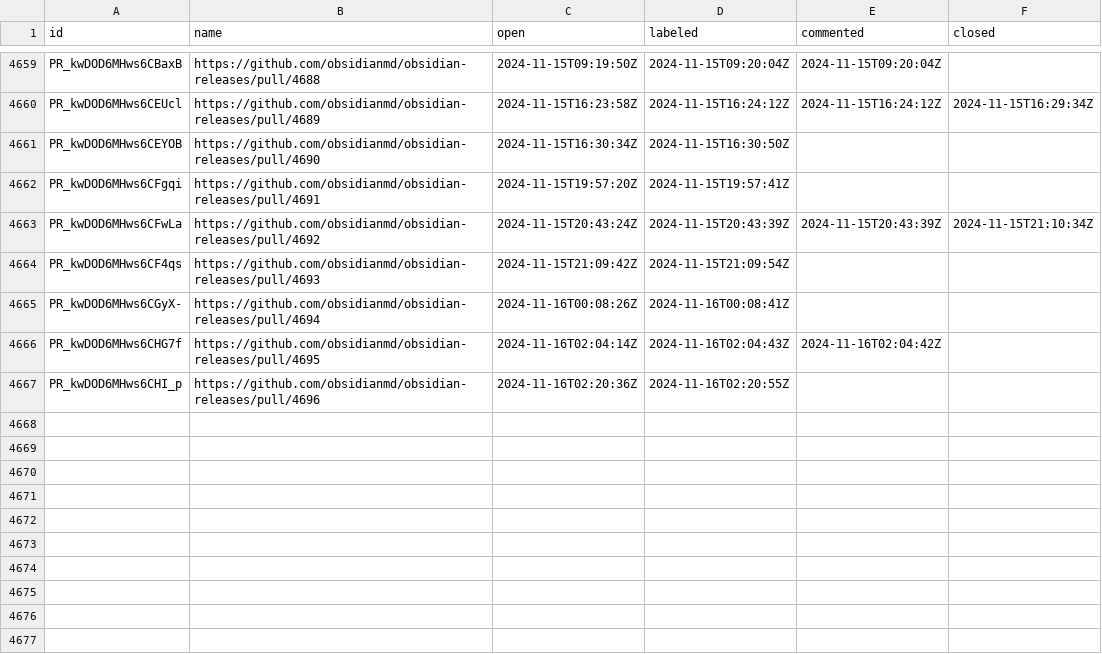
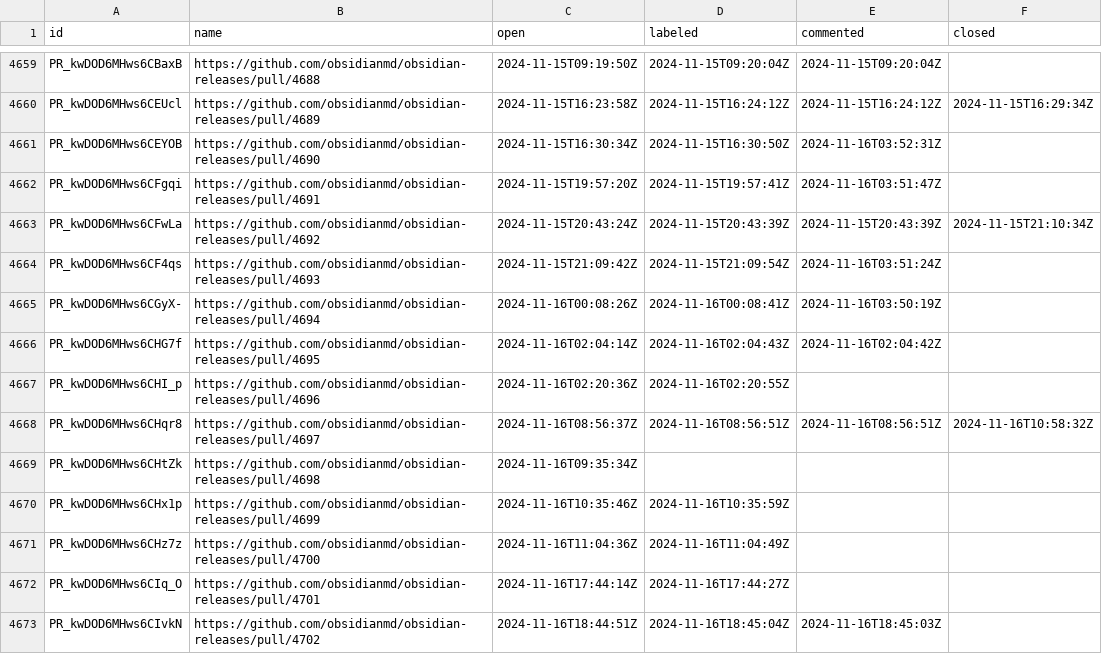
Before and after one commit to joethei/oselvar-metrics, a CSV file: data/obsidianmd/obsidian-releases/pullRequests.csv, drawn as a sheet; only a part is shown, gaps mark what is left out.

```diff
--- a/data/obsidianmd/obsidian-releases/pullRequests.csv
+++ b/data/obsidianmd/obsidian-releases/pullRequests.csv
@@ -4660,8 +4660,14 @@ PR_kwDOD6MHws6CBaxB,https://github.com/obsidianmd/obsidian-releases/pull/4688,20
 PR_kwDOD6MHws6CEUcl,https://github.com/obsidianmd/obsidian-releases/pull/4689,2024-11-15T16:23:58Z,2024-11-15T16:24:12Z,2024-11-15T16:24:12Z,2024-11-15T16:29:34Z
-PR_kwDOD6MHws6CEYOB,https://github.com/obsidianmd/obsidian-releases/pull/4690,2024-11-15T16:30:34Z,2024-11-15T16:30:50Z,,
-PR_kwDOD6MHws6CFgqi,https://github.com/obsidianmd/obsidian-releases/pull/4691,2024-11-15T19:57:20Z,2024-11-15T19:57:41Z,,
+PR_kwDOD6MHws6CEYOB,https://github.com/obsidianmd/obsidian-releases/pull/4690,2024-11-15T16:30:34Z,2024-11-15T16:30:50Z,2024-11-16T03:52:31Z,
+PR_kwDOD6MHws6CFgqi,https://github.com/obsidianmd/obsidian-releases/pull/4691,2024-11-15T19:57:20Z,2024-11-15T19:57:41Z,2024-11-16T03:51:47Z,
 PR_kwDOD6MHws6CFwLa,https://github.com/obsidianmd/obsidian-releases/pull/4692,2024-11-15T20:43:24Z,2024-11-15T20:43:39Z,2024-11-15T20:43:39Z,2024-11-15T21:10:34Z
-PR_kwDOD6MHws6CF4qs,https://github.com/obsidianmd/obsidian-releases/pull/4693,2024-11-15T21:09:42Z,2024-11-15T21:09:54Z,,
-PR_kwDOD6MHws6CGyX-,https://github.com/obsidianmd/obsidian-releases/pull/4694,2024-11-16T00:08:26Z,2024-11-16T00:08:41Z,,
+PR_kwDOD6MHws6CF4qs,https://github.com/obsidianmd/obsidian-releases/pull/4693,2024-11-15T21:09:42Z,2024-11-15T21:09:54Z,2024-11-16T03:51:24Z,
+PR_kwDOD6MHws6CGyX-,https://github.com/obsidianmd/obsidian-releases/pull/4694,2024-11-16T00:08:26Z,2024-11-16T00:08:41Z,2024-11-16T03:50:19Z,
 PR_kwDOD6MHws6CHG7f,https://github.com/obsidianmd/obsidian-releases/pull/4695,2024-11-16T02:04:14Z,2024-11-16T02:04:43Z,2024-11-16T02:04:42Z,
 PR_kwDOD6MHws6CHI_p,https://github.com/obsidianmd/obsidian-releases/pull/4696,2024-11-16T02:20:36Z,2024-11-16T02:20:55Z,,
+PR_kwDOD6MHws6CHqr8,https://github.com/obsidianmd/obsidian-releases/pull/4697,2024-11-16T08:56:37Z,2024-11-16T08:56:51Z,2024-11-16T08:56:51Z,2024-11-16T10:58:32Z
+PR_kwDOD6MHws6CHtZk,https://github.com/obsidianmd/obsidian-releases/pull/4698,2024-11-16T09:35:34Z,,,
+PR_kwDOD6MHws6CHx1p,https://github.com/obsidianmd/obsidian-releases/pull/4699,2024-11-16T10:35:46Z,2024-11-16T10:35:59Z,,
+PR_kwDOD6MHws6CHz7z,https://github.com/obsidianmd/obsidian-releases/pull/4700,2024-11-16T11:04:36Z,2024-11-16T11:04:49Z,,
+PR_kwDOD6MHws6CIq_O,https://github.com/obsidianmd/obsidian-releases/pull/4701,2024-11-16T17:44:14Z,2024-11-16T17:44:27Z,,
+PR_kwDOD6MHws6CIvkN,https://github.com/obsidianmd/obsidian-releases/pull/4702,2024-11-16T18:44:51Z,2024-11-16T18:45:04Z,2024-11-16T18:45:03Z,
```
Also changed, not shown: data/obsidianmd/obsidian-clipper/issues.csv.
